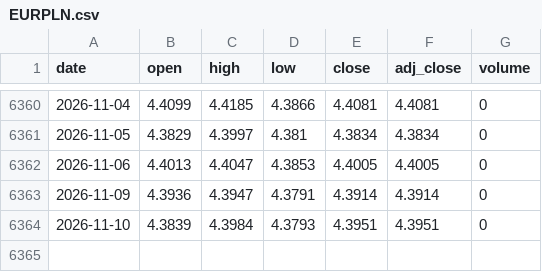
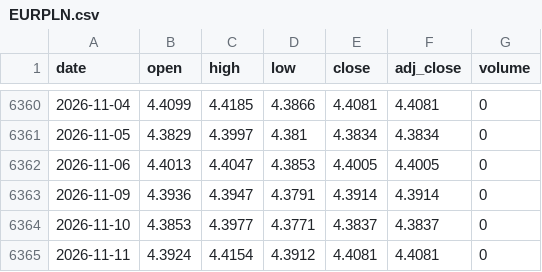
Before and after one commit to Rookiedevv/investe, a CSV file: data/prices/EURPLN.csv, drawn as a sheet; only a part is shown, gaps mark what is left out.

```diff
--- a/data/prices/EURPLN.csv
+++ b/data/prices/EURPLN.csv
@@ -6363,2 +6363,3 @@ date,open,high,low,close,adj_close,volume
 2026-11-09,4.3936,4.3947,4.3791,4.3914,4.3914,0
-2026-11-10,4.3839,4.3984,4.3793,4.3951,4.3951,0
+2026-11-10,4.3853,4.3977,4.3771,4.3837,4.3837,0
+2026-11-11,4.3924,4.4154,4.3912,4.4081,4.4081,0
```
Also changed, not shown: data/prices/DAX.csv, data/prices/HO.csv, 15 other files.
